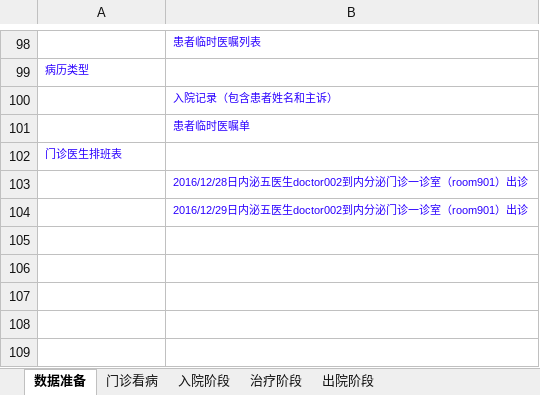
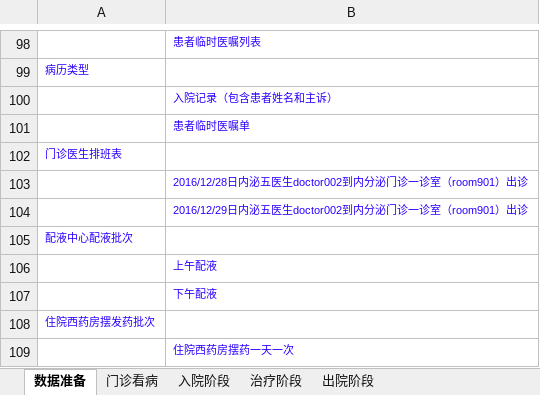
Before and after one commit to AppSecAI-TEST/hospital, an Excel workbook: doc/测试设计.xlsx, sheet 数据准备, drawn as a sheet; only a part is shown, gaps mark what is left out; values as stored, in another font and other column widths than the file's, no borders; the diff names each change by its address in the sheet, - before the commit and + after, or states it on an @@ line.

```diff
--- a/doc/测试设计.xlsx (sheet 数据准备)
+++ b/doc/测试设计.xlsx (sheet 数据准备)
+row 105: 配液中心配液批次
+row 106:  | 上午配液
+row 107:  | 下午配液
+row 108: 住院西药房摆发药批次
+row 109:  | 住院西药房摆药一天一次
```
